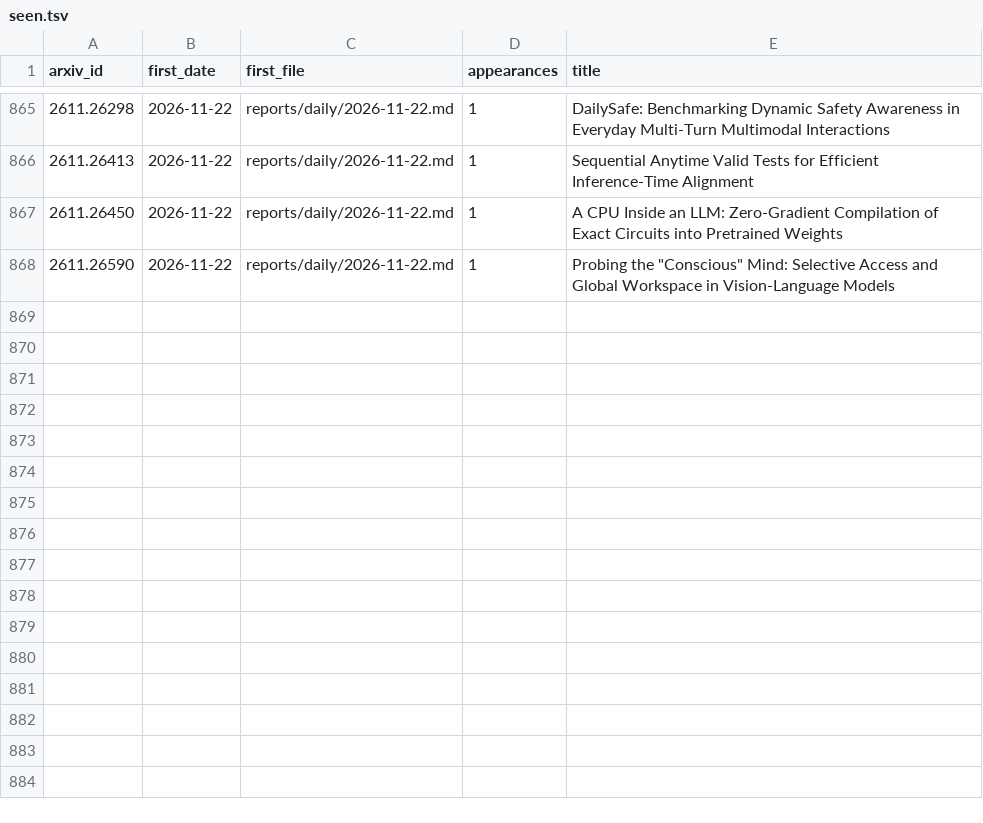
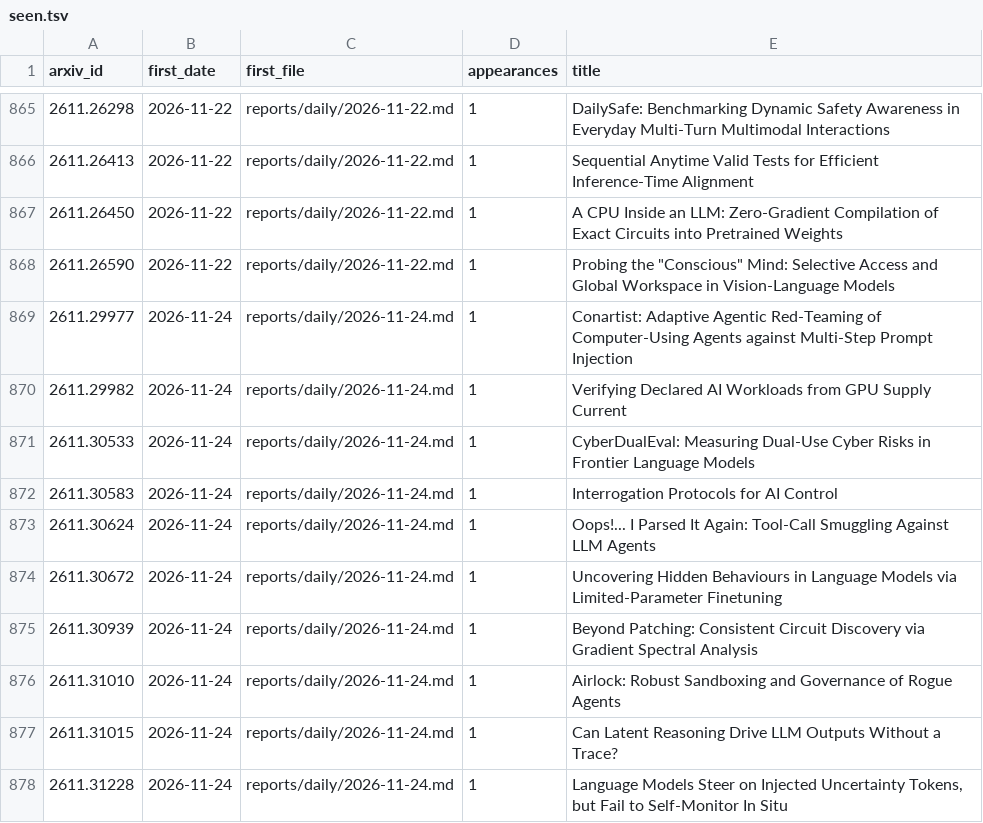
Before and after one commit to GusSand/research-radar, a TSV file: reports/index/seen.tsv, drawn as a sheet; only a part is shown, gaps mark what is left out.

```diff
--- a/reports/index/seen.tsv
+++ b/reports/index/seen.tsv
@@ -868 +868,11 @@ arxiv_id	first_date	first_file	appearances	title
 2611.26590	2026-11-22	reports/daily/2026-11-22.md	1	Probing the "Conscious" Mind: Selective Access and Global Workspace in Vision-Language Models
+2611.29977	2026-11-24	reports/daily/2026-11-24.md	1	Conartist: Adaptive Agentic Red-Teaming of Computer-Using Agents against Multi-Step Prompt Injection
+2611.29982	2026-11-24	reports/daily/2026-11-24.md	1	Verifying Declared AI Workloads from GPU Supply Current
+2611.30533	2026-11-24	reports/daily/2026-11-24.md	1	CyberDualEval: Measuring Dual-Use Cyber Risks in Frontier Language Models
+2611.30583	2026-11-24	reports/daily/2026-11-24.md	1	Interrogation Protocols for AI Control
+2611.30624	2026-11-24	reports/daily/2026-11-24.md	1	Oops!... I Parsed It Again: Tool-Call Smuggling Against LLM Agents
+2611.30672	2026-11-24	reports/daily/2026-11-24.md	1	Uncovering Hidden Behaviours in Language Models via Limited-Parameter Finetuning
+2611.30939	2026-11-24	reports/daily/2026-11-24.md	1	Beyond Patching: Consistent Circuit Discovery via Gradient Spectral Analysis
+2611.31010	2026-11-24	reports/daily/2026-11-24.md	1	Airlock: Robust Sandboxing and Governance of Rogue Agents
+2611.31015	2026-11-24	reports/daily/2026-11-24.md	1	Can Latent Reasoning Drive LLM Outputs Without a Trace?
+2611.31228	2026-11-24	reports/daily/2026-11-24.md	1	Language Models Steer on Injected Uncertainty Tokens, but Fail to Self-Monitor In Situ
```
Also changed, not shown: 5 other files.
